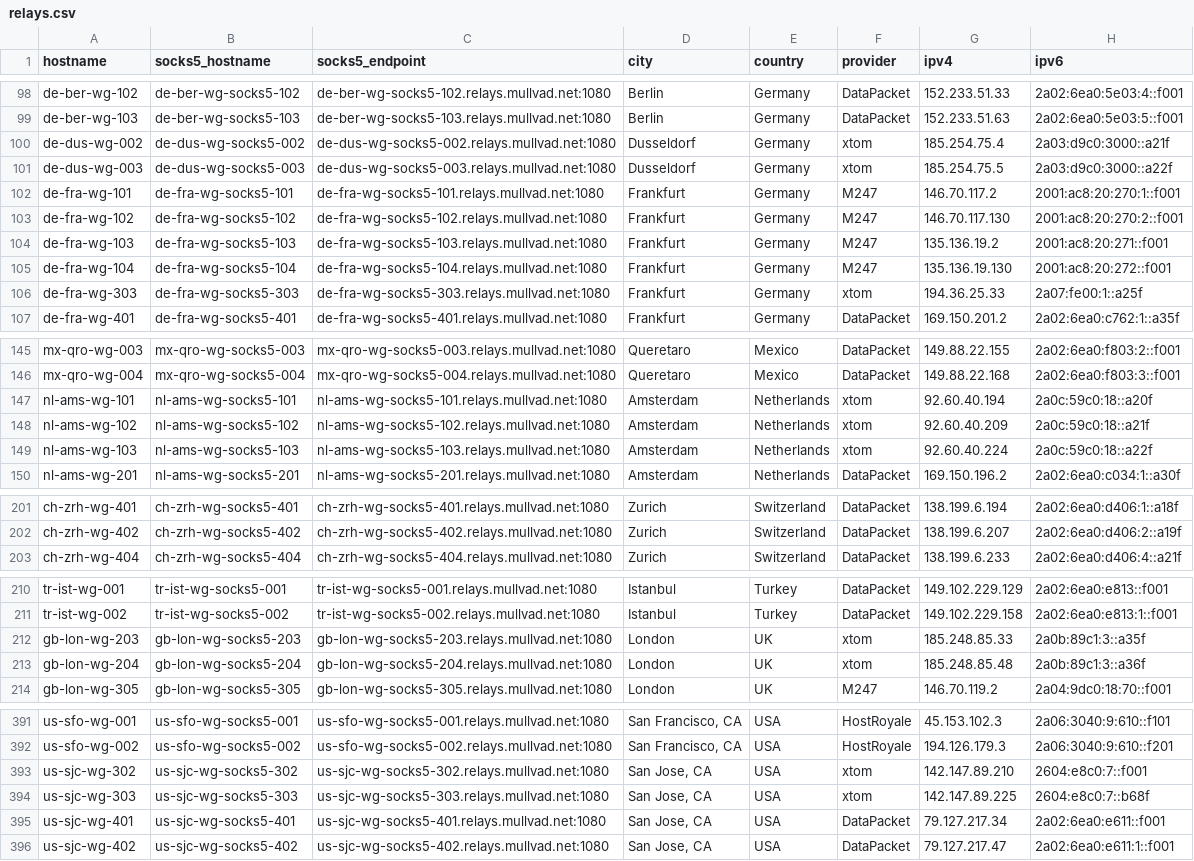
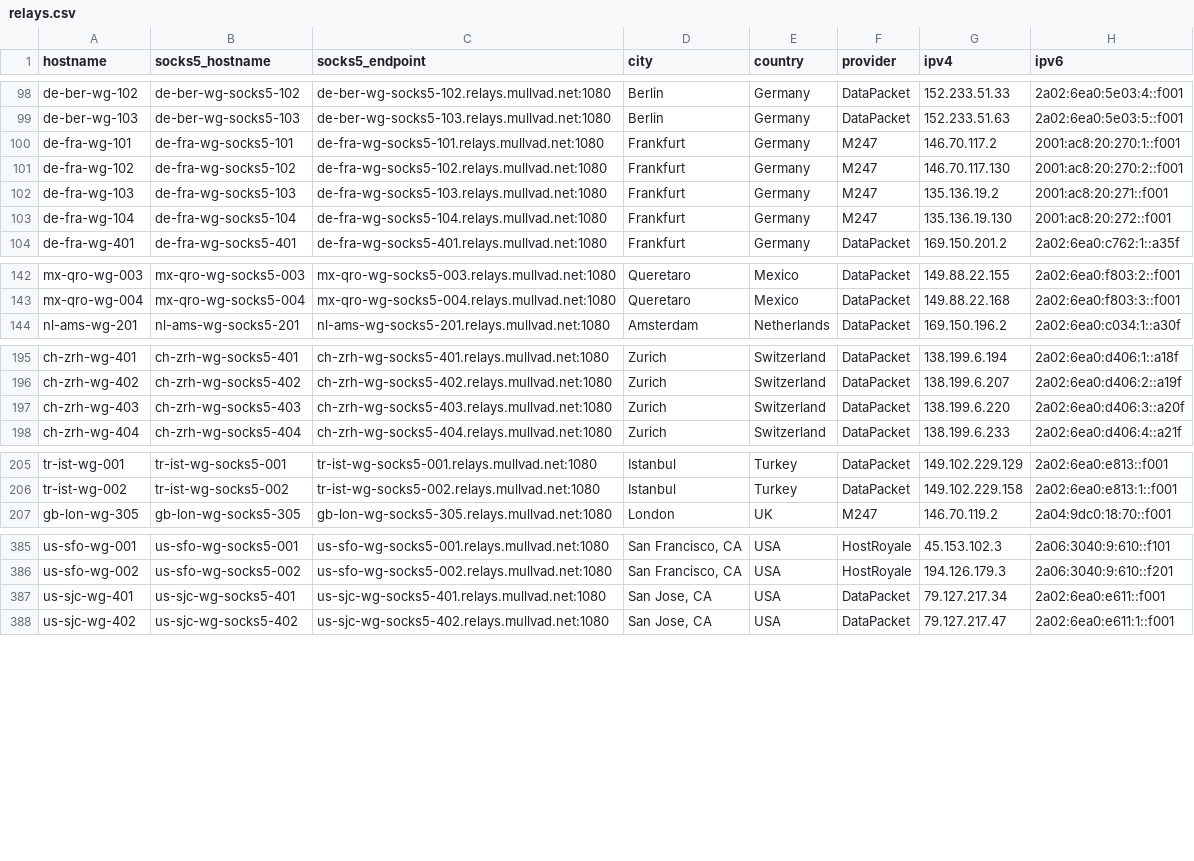
Before and after one commit to tommy-ca/mulvad-relay-list, a CSV file: relays.csv, drawn as a sheet; only a part is shown, gaps mark what is left out; removed rows and columns are numbered as before the commit, all else as after; the diff covers the shown part only; the diff names each change by its address in the sheet, - before the commit and + after, or states it on an @@ line.

```diff
--- a/relays.csv
+++ b/relays.csv
-row 100: de-dus-wg-002 | de-dus-wg-socks5-002 | de-dus-wg-socks5-002.relays.mullvad.net:1080 | Dusseldorf | Germany | xtom | 185.254.75.4 | 2a03:d9c0:3000::a21f
-row 101: de-dus-wg-003 | de-dus-wg-socks5-003 | de-dus-wg-socks5-003.relays.mullvad.net:1080 | Dusseldorf | Germany | xtom | 185.254.75.5 | 2a03:d9c0:3000::a22f
-row 106: de-fra-wg-303 | de-fra-wg-socks5-303 | de-fra-wg-socks5-303.relays.mullvad.net:1080 | Frankfurt | Germany | xtom | 194.36.25.33 | 2a07:fe00:1::a25f
-row 147: nl-ams-wg-101 | nl-ams-wg-socks5-101 | nl-ams-wg-socks5-101.relays.mullvad.net:1080 | Amsterdam | Netherlands | xtom | 92.60.40.194 | 2a0c:59c0:18::a20f
-row 148: nl-ams-wg-102 | nl-ams-wg-socks5-102 | nl-ams-wg-socks5-102.relays.mullvad.net:1080 | Amsterdam | Netherlands | xtom | 92.60.40.209 | 2a0c:59c0:18::a21f
-row 149: nl-ams-wg-103 | nl-ams-wg-socks5-103 | nl-ams-wg-socks5-103.relays.mullvad.net:1080 | Amsterdam | Netherlands | xtom | 92.60.40.224 | 2a0c:59c0:18::a22f
+row 197: ch-zrh-wg-403 | ch-zrh-wg-socks5-403 | ch-zrh-wg-socks5-403.relays.mullvad.net:1080 | Zurich | Switzerland | DataPacket | 138.199.6.220 | 2a02:6ea0:d406:3::a20f
-row 212: gb-lon-wg-203 | gb-lon-wg-socks5-203 | gb-lon-wg-socks5-203.relays.mullvad.net:1080 | London | UK | xtom | 185.248.85.33 | 2a0b:89c1:3::a35f
-row 213: gb-lon-wg-204 | gb-lon-wg-socks5-204 | gb-lon-wg-socks5-204.relays.mullvad.net:1080 | London | UK | xtom | 185.248.85.48 | 2a0b:89c1:3::a36f
-row 393: us-sjc-wg-302 | us-sjc-wg-socks5-302 | us-sjc-wg-socks5-302.relays.mullvad.net:1080 | San Jose, CA | USA | xtom | 142.147.89.210 | 2604:e8c0:7::f001
-row 394: us-sjc-wg-303 | us-sjc-wg-socks5-303 | us-sjc-wg-socks5-303.relays.mullvad.net:1080 | San Jose, CA | USA | xtom | 142.147.89.225 | 2604:e8c0:7::b68f
```
Also changed, not shown: 1 added row elsewhere in this file, 4 other files.
